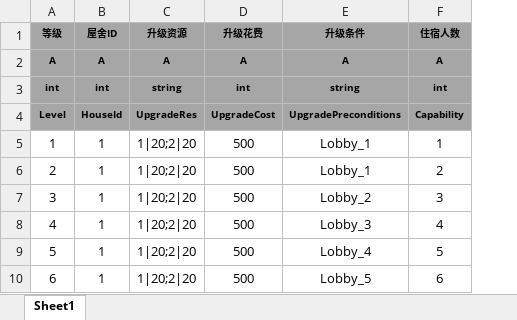
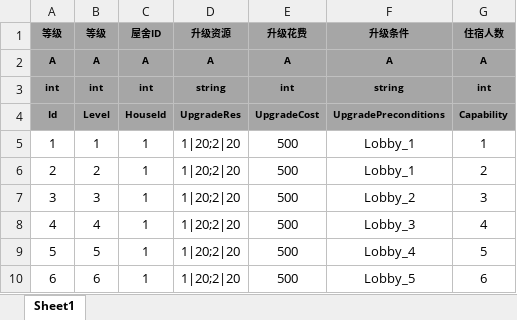
Before and after one commit to tkonexhh/simswordsman, an Excel workbook: Tables/Sources/gameplay/Facility/FacilityLivableRoom.xlsx, sheet Sheet1, drawn as a sheet; only a part is shown; values as stored, in another font and other column widths than the file's, no borders; the diff names each change by its address in the sheet, - before the commit and + after, or states it on an @@ line.

```diff
--- a/Tables/Sources/gameplay/Facility/FacilityLivableRoom.xlsx (sheet Sheet1)
+++ b/Tables/Sources/gameplay/Facility/FacilityLivableRoom.xlsx (sheet Sheet1)
+column A (等级), rows 2-10: A | int | Id | 1 | 2 | 3 | 4 | 5 | 6
```
Also changed, not shown: 50 other files.
